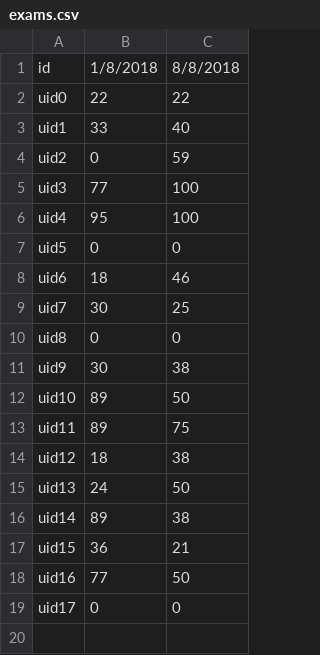
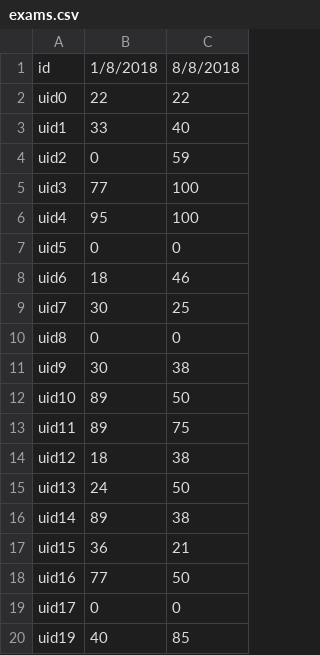
Before and after one commit to husam79/read.github.io, a CSV file: exams.csv, drawn as a sheet; the diff names each change by its address in the sheet, - before the commit and + after, or states it on an @@ line.

```diff
--- a/exams.csv
+++ b/exams.csv
+row 20: uid19 | 40 | 85
```
Also changed, not shown: attendance.csv, 3 other files.
